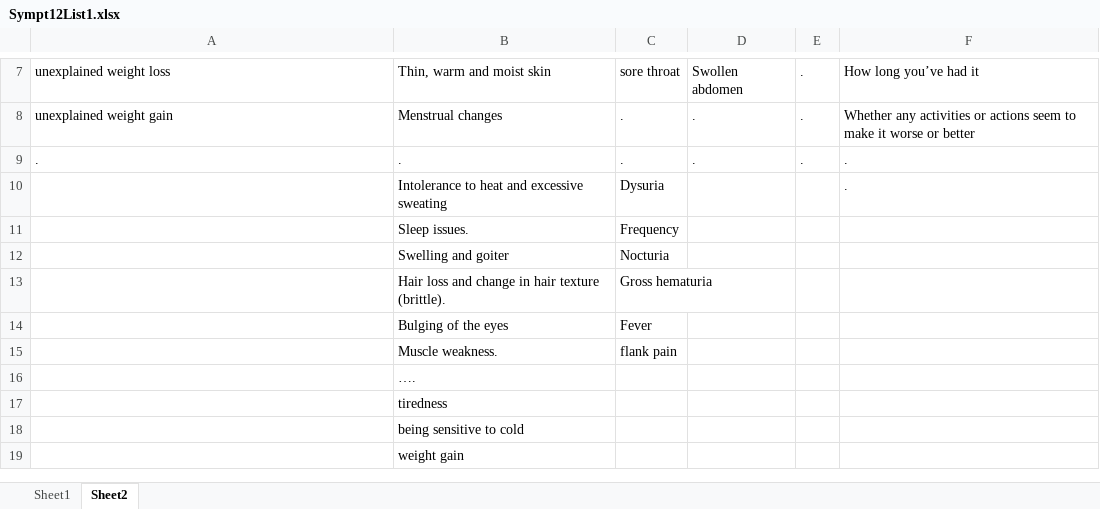
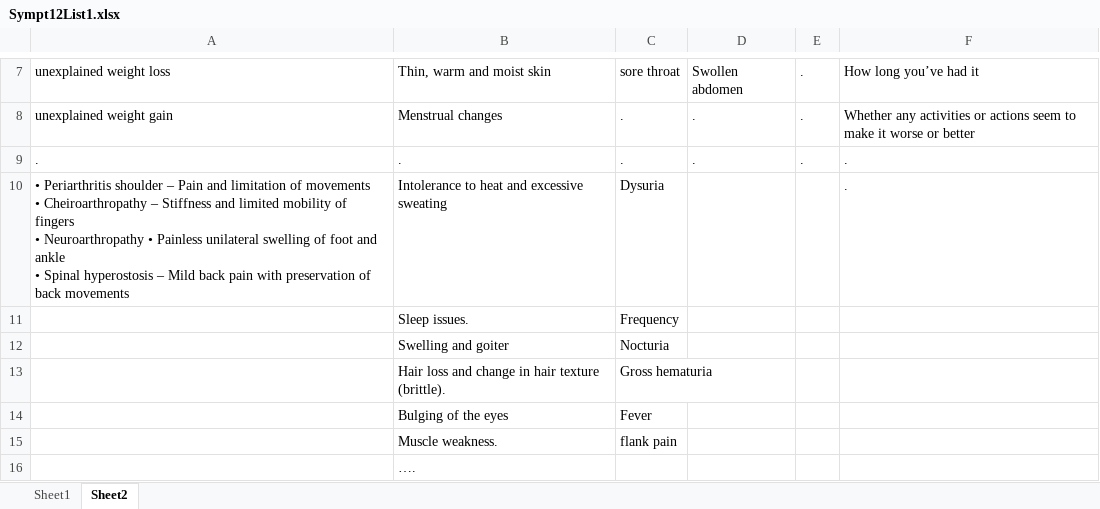
Before and after one commit to MigoJJ/VioletBlue, an Excel workbook: src/je/panse/doro/aeternum/dataxlsx/Sympt12List1.xlsx, sheet Sheet2, drawn as a sheet; only a part is shown, gaps mark what is left out; the shorter side is filled out with more unchanged rows; values as stored, in another font and other column widths than the file's, no borders; ↵ is a line break in a cell; the diff names each change by its address in the sheet, - before the commit and + after, or states it on an @@ line.

```diff
--- a/src/je/panse/doro/aeternum/dataxlsx/Sympt12List1.xlsx (sheet Sheet2)
+++ b/src/je/panse/doro/aeternum/dataxlsx/Sympt12List1.xlsx (sheet Sheet2)
-A10: (empty)
+A10: • Periarthritis shoulder – Pain and limitation of movements ↵ • Cheiroarthropathy – Stiffness and limited mobility of fingers ↵ • Neuroarthropathy • Painless unilateral swelling of foot and ankle ↵ • Spinal hyperostosis – Mild back pain with preservation of back movements
```
Also changed, not shown: src/je/panse/doro/aeternum/dataxlsx/AtypicalChestPain.xlsx, 5 other files.
